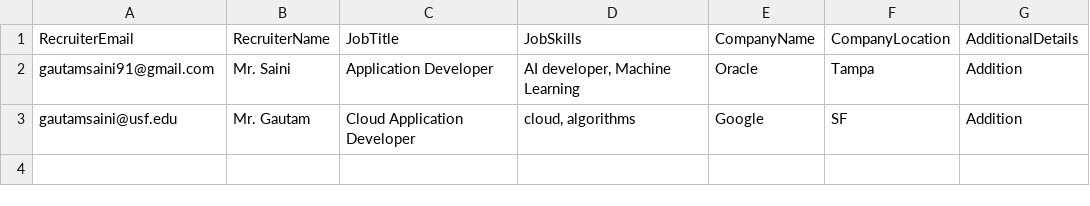
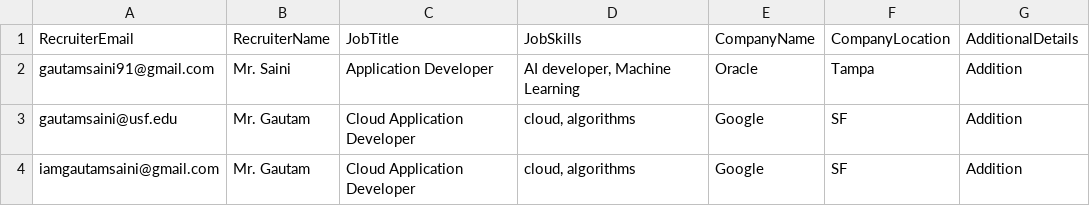
Before and after one commit to KaleidoscopeIM/Automated-Email-Script-For-Job-Seeker, a CSV file: emailData.csv, drawn as a sheet.

Commit message:
updates

```diff
--- a/emailData.csv
+++ b/emailData.csv
@@ -3 +3,2 @@ gautamsaini91@gmail.com,Mr. Saini,Application Developer,"AI developer, Machine L
 gautamsaini@usf.edu,Mr. Gautam,Cloud Application Developer,"cloud, algorithms",Google,SF,Addition
+iamgautamsaini@gmail.com,Mr. Gautam,Cloud Application Developer,"cloud, algorithms",Google,SF,Addition
```
